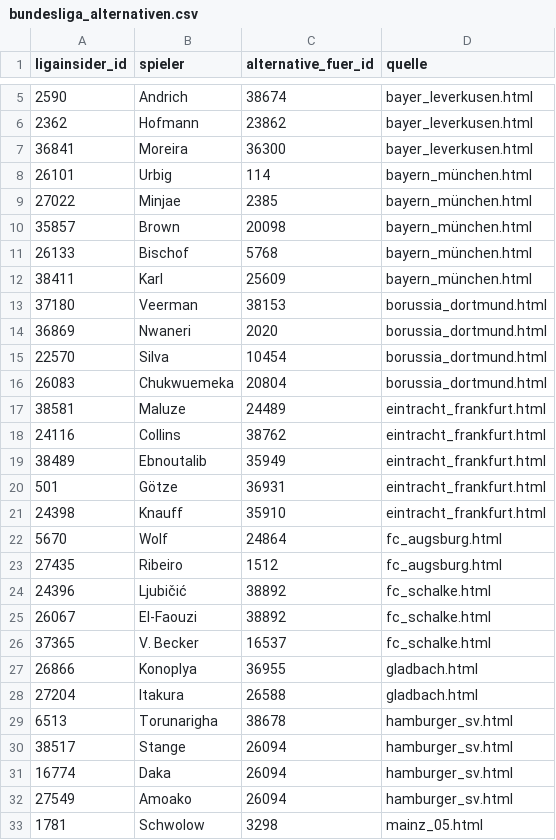
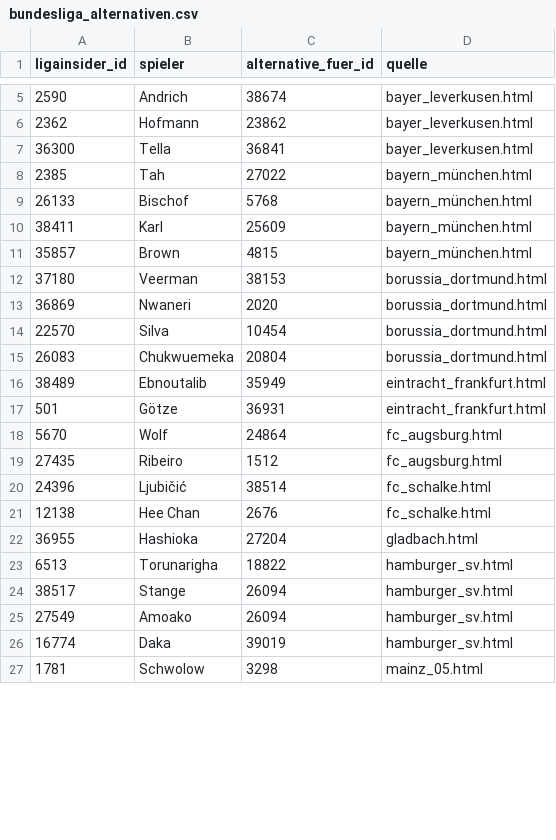
Before and after one commit to robb1302/kickbase-ai, a CSV file: data/matchday/bundesliga_alternativen.csv, drawn as a sheet; only a part is shown, gaps mark what is left out; the diff covers the shown part only.

```diff
--- a/data/matchday/bundesliga_alternativen.csv
+++ b/data/matchday/bundesliga_alternativen.csv
@@ -6,8 +6,7 @@
 2362;Hofmann;23862;bayer_leverkusen.html
-36841;Moreira;36300;bayer_leverkusen.html
-26101;Urbig;114;bayern_münchen.html
-27022;Minjae;2385;bayern_münchen.html
-35857;Brown;20098;bayern_münchen.html
+36300;Tella;36841;bayer_leverkusen.html
+2385;Tah;27022;bayern_münchen.html
 26133;Bischof;5768;bayern_münchen.html
 38411;Karl;25609;bayern_münchen.html
+35857;Brown;4815;bayern_münchen.html
 37180;Veerman;38153;borussia_dortmund.html
@@ -16,18 +15,13 @@
 26083;Chukwuemeka;20804;borussia_dortmund.html
-38581;Maluze;24489;eintracht_frankfurt.html
-24116;Collins;38762;eintracht_frankfurt.html
 38489;Ebnoutalib;35949;eintracht_frankfurt.html
 501;Götze;36931;eintracht_frankfurt.html
-24398;Knauff;35910;eintracht_frankfurt.html
 5670;Wolf;24864;fc_augsburg.html
 27435;Ribeiro;1512;fc_augsburg.html
-24396;Ljubičić;38892;fc_schalke.html
-26067;El-Faouzi;38892;fc_schalke.html
-37365;V. Becker;16537;fc_schalke.html
-26866;Konoplya;36955;gladbach.html
-27204;Itakura;26588;gladbach.html
-6513;Torunarigha;38678;hamburger_sv.html
+24396;Ljubičić;38514;fc_schalke.html
+12138;Hee Chan;2676;fc_schalke.html
+36955;Hashioka;27204;gladbach.html
+6513;Torunarigha;18822;hamburger_sv.html
 38517;Stange;26094;hamburger_sv.html
-16774;Daka;26094;hamburger_sv.html
 27549;Amoako;26094;hamburger_sv.html
+16774;Daka;39019;hamburger_sv.html
 1781;Schwolow;3298;mainz_05.html
```
Also changed, not shown: 8 added rows, 10 removed rows, 1 moved row and 3 edited cells elsewhere in this file, data/final/final.csv, data/matchday/bundesliga_startelf.csv.
